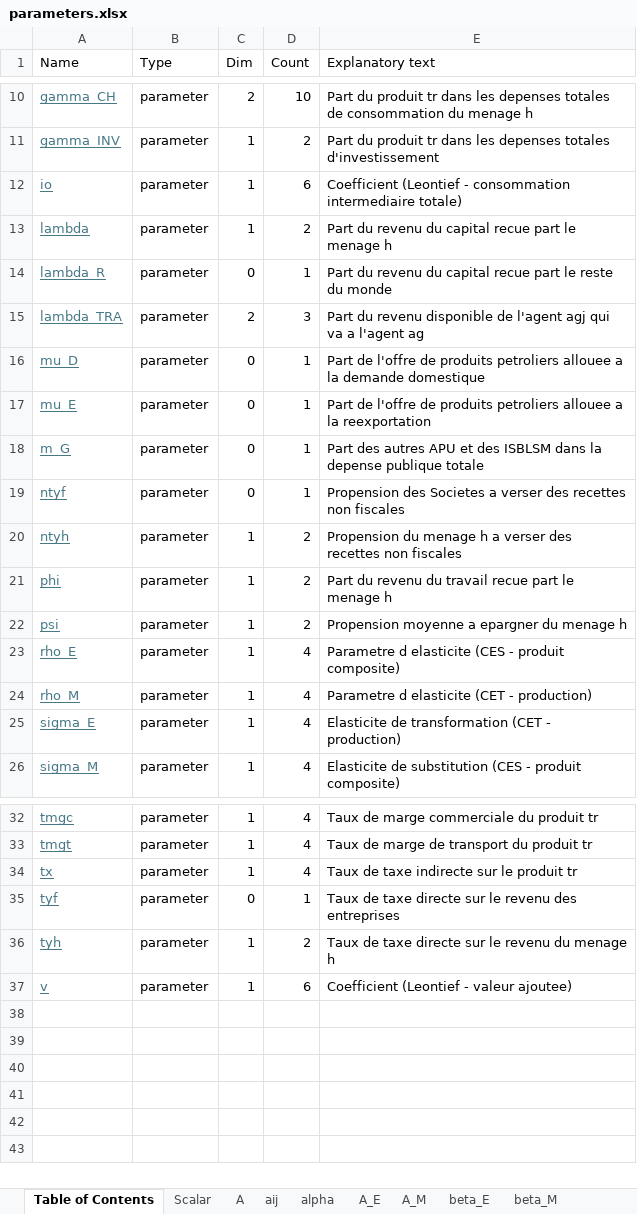
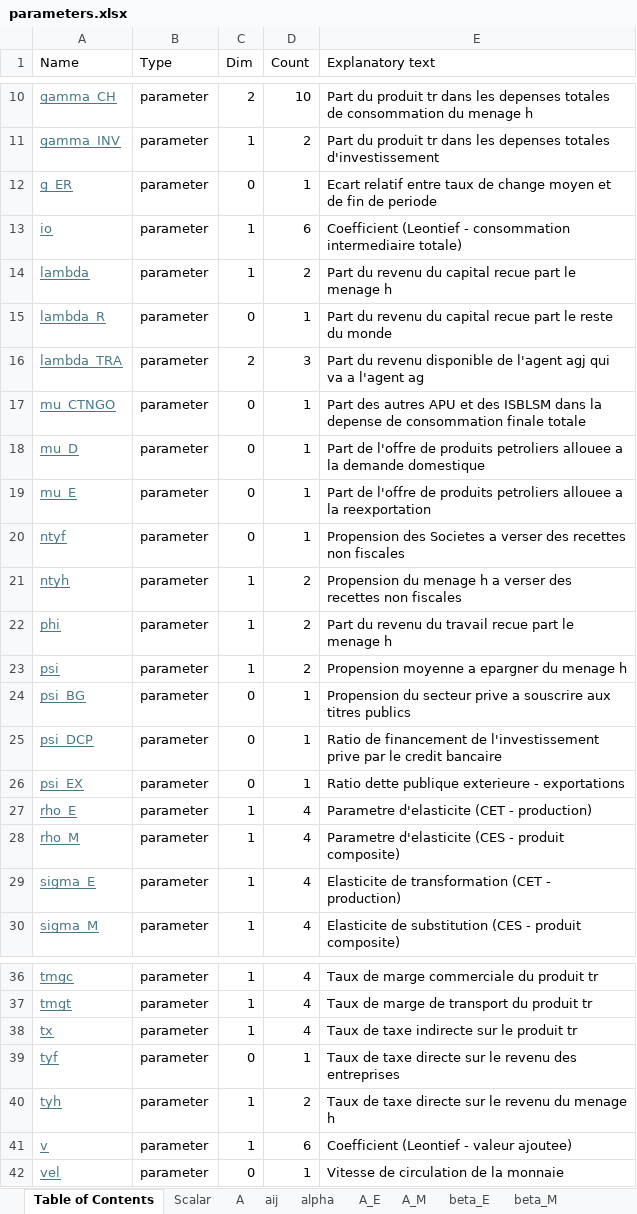
Before and after one commit to ramaharo/EXTER-MADA, an Excel workbook: output/parameters.xlsx, sheet Table of Contents, drawn as a sheet; only a part is shown, gaps mark what is left out; values as stored, in another font and other column widths than the file's, no borders; removed rows and columns are numbered as before the commit, all else as after; the diff names each change by its address in the sheet, - before the commit and + after, or states it on an @@ line.

```diff
--- a/output/parameters.xlsx (sheet Table of Contents)
+++ b/output/parameters.xlsx (sheet Table of Contents)
+row 12: g_ER | parameter | 0 | 1 | Ecart relatif entre taux de change moyen et de fin de periode
+row 17: mu_CTNGO | parameter | 0 | 1 | Part des autres APU et des ISBLSM dans la depense de consommation finale totale
-row 18: m_G | parameter | 0 | 1 | Part des autres APU et des ISBLSM dans la depense publique totale
+row 24: psi_BG | parameter | 0 | 1 | Propension du secteur prive a souscrire aux titres publics
+row 25: psi_DCP | parameter | 0 | 1 | Ratio de financement de l'investissement prive par le credit bancaire
+row 26: psi_EX | parameter | 0 | 1 | Ratio dette publique exterieure - exportations
-E27 (Explanatory text): Parametre d elasticite (CES - produit composite)
+E27 (Explanatory text): Parametre d'elasticite (CET - production)
-E28 (Explanatory text): Parametre d elasticite (CET - production)
+E28 (Explanatory text): Parametre d'elasticite (CES - produit composite)
+row 42: vel | parameter | 0 | 1 | Vitesse de circulation de la monnaie
```
Also changed, not shown: sheet aij, sheet Scalar, sheet A, sheet alpha, sheet rho_E, sheet lambda_TRA, 3 more sheets, data/Exter-Mada.xlsx, output/resultats.xlsx, 12 other files.
